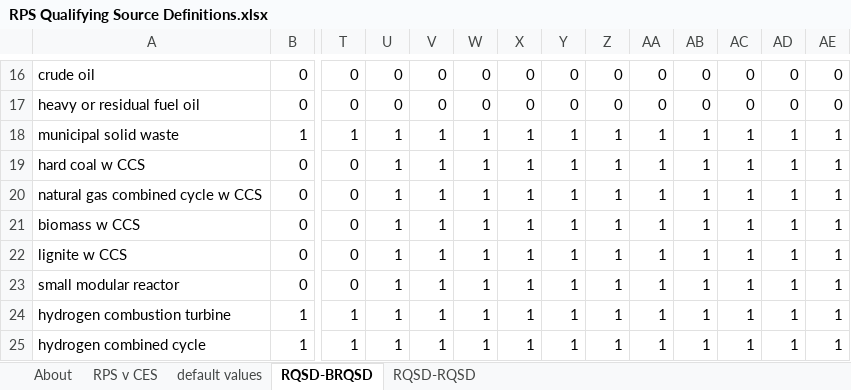
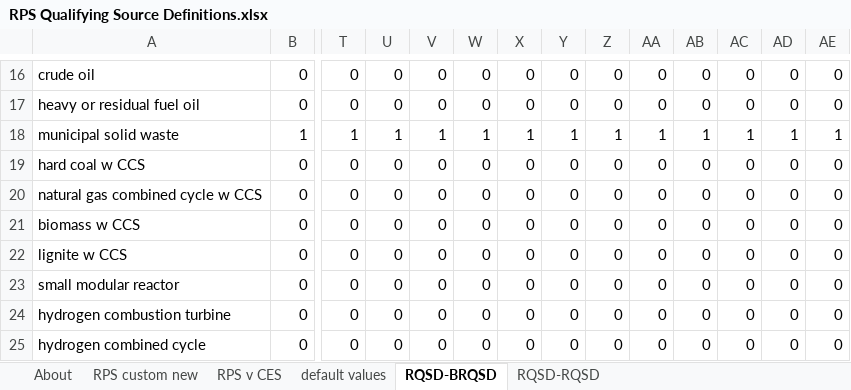
Before and after one commit to EnergyInnovation/eps-connecticut, an Excel workbook: InputData/elec/RQSD/RPS Qualifying Source Definitions.xlsx, sheet RQSD-BRQSD, drawn as a sheet; only a part is shown, gaps mark what is left out; values as stored, in another font and other column widths than the file's, no borders; conditional formats not drawn; removed rows and columns are numbered as before the commit, all else as after; rows hold the shown columns only; the diff covers the shown part only; the diff names each change by its address in the sheet, - before the commit and + after, or states it on an @@ line.

```diff
--- a/InputData/elec/RQSD/RPS Qualifying Source Definitions.xlsx (sheet RQSD-BRQSD)
+++ b/InputData/elec/RQSD/RPS Qualifying Source Definitions.xlsx (sheet RQSD-BRQSD)
+sheet tab: RPS custom new
-U19:U23: 1
+U19:U23: 0
-V19:V23: 1
+V19:V23: 0
-W19:W23: 1
+W19:W23: 0
-X19:X23: 1
+X19:X23: 0
-Y19:Y23: 1
+Y19:Y23: 0
-Z19:Z23: 1
+Z19:Z23: 0
-AA19:AA23: 1
+AA19:AA23: 0
-AB19:AB23: 1
+AB19:AB23: 0
-AC19:AC23: 1
+AC19:AC23: 0
-AD19:AD23: 1
+AD19:AD23: 0
-AE19:AE23: 1
+AE19:AE23: 0
-row 24: hydrogen combustion turbine | 1 | 1 | 1 | 1 | 1 | 1 | 1 | 1 | 1 | 1 | 1 | 1 | 1
-row 25: hydrogen combined cycle | 1 | 1 | 1 | 1 | 1 | 1 | 1 | 1 | 1 | 1 | 1 | 1 | 1
+row 24: hydrogen combustion turbine | 0 | 0 | 0 | 0 | 0 | 0 | 0 | 0 | 0 | 0 | 0 | 0 | 0
+row 25: hydrogen combined cycle | 0 | 0 | 0 | 0 | 0 | 0 | 0 | 0 | 0 | 0 | 0 | 0 | 0
```
Also changed, not shown: 30 edited cells elsewhere in this sheet, sheet RPS v CES, sheet About, sheet default values, formulas that keep their value, InputData/elec/CSC/Capacity Supply Curve.xlsx, InputData/elec/MPCbS/Max Potential Capacity by Source.xlsx, 37 other files.
